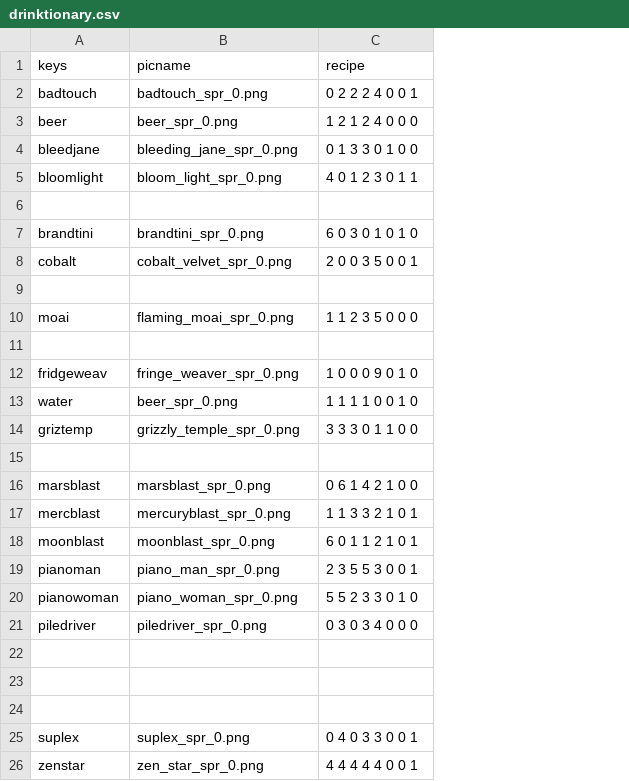
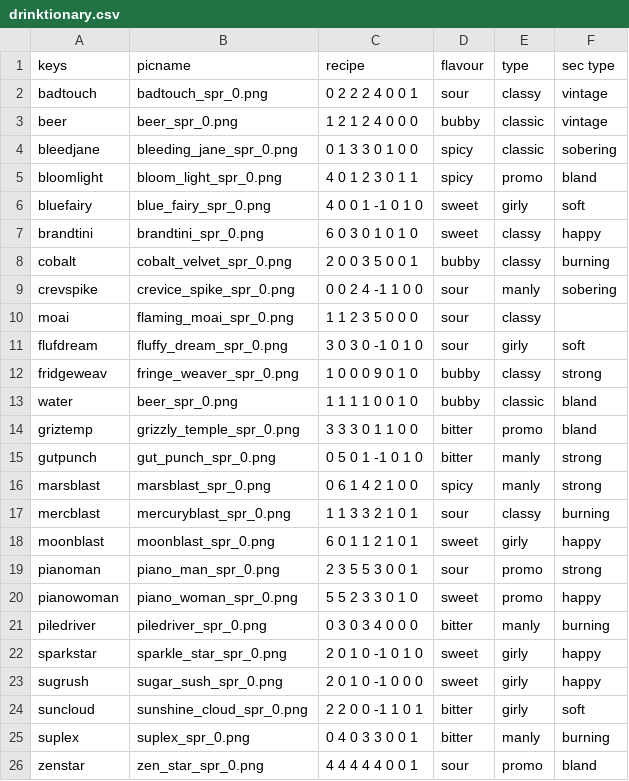
Before and after one commit to APAmk2/Calicomp_Debug, a CSV file: resources/drinktionary.csv, drawn as a sheet; the diff names each change by its address in the sheet, - before the commit and + after, or states it on an @@ line.

```diff
--- a/resources/drinktionary.csv
+++ b/resources/drinktionary.csv
+column D (flavour), rows 2-26: sour | bubby | spicy | spicy | sweet | sweet | bubby | sour | sour | sour | bubby | bubby | bitter | bitter | spicy | sour | sweet | sour | sweet | bitter | sweet | sweet | bitter | bitter | sour
+column E (type), rows 2-26: classy | classic | classic | promo | girly | classy | classy | manly | classy | girly | classy | classic | promo | manly | manly | classy | girly | promo | promo | manly | girly | girly | girly | manly | promo
+column F (sec type), rows 2-26: vintage | vintage | sobering | bland | soft | happy | burning | sobering |  | soft | strong | bland | bland | strong | strong | burning | happy | strong | happy | burning | happy | happy | soft | burning | bland
-row 6: (empty)
+row 6: bluefairy | blue_fairy_spr_0.png | 4 0 0 1 -1 0 1 0 | sweet | girly | soft
-row 9: (empty)
+row 9: crevspike | crevice_spike_spr_0.png | 0 0 2 4 -1 1 0 0 | sour | manly | sobering
-row 11: (empty)
+row 11: flufdream | fluffy_dream_spr_0.png | 3 0 3 0 -1 0 1 0 | sour | girly | soft
-row 15: (empty)
+row 15: gutpunch | gut_punch_spr_0.png | 0 5 0 1 -1 0 1 0 | bitter | manly | strong
-row 22: (empty)
+row 22: sparkstar | sparkle_star_spr_0.png | 2 0 1 0 -1 0 1 0 | sweet | girly | happy
-row 23: (empty)
+row 23: sugrush | sugar_sush_spr_0.png | 2 0 1 0 -1 0 0 0 | sweet | girly | happy
-row 24: (empty)
+row 24: suncloud | sunshine_cloud_spr_0.png | 2 2 0 0 -1 1 0 1 | bitter | girly | soft
```
Also changed, not shown: 15 other files.
